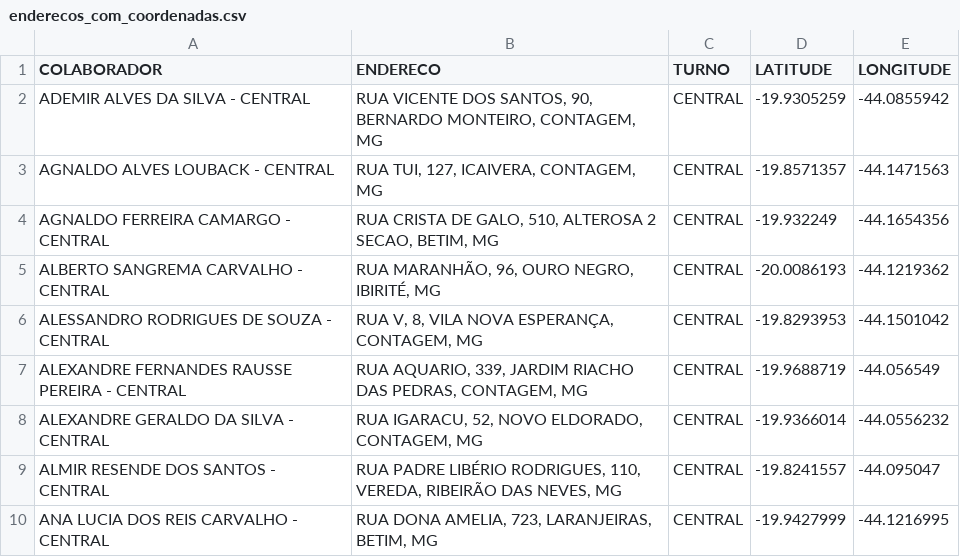
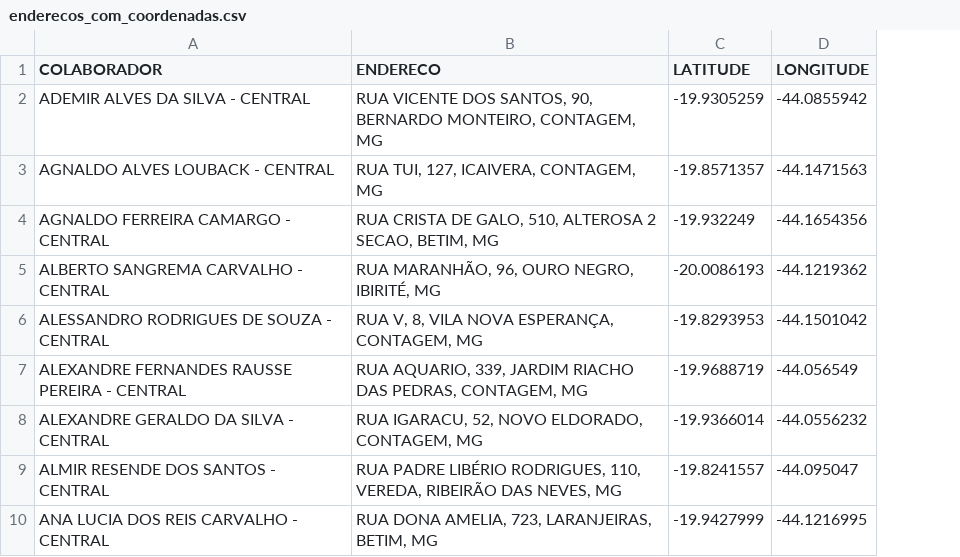
Before and after one commit to pegonsLog/automacao_excel, a CSV file: enderecos_com_coordenadas.csv, drawn as a sheet; only a part is shown; the diff names each change by its address in the sheet, - before the commit and + after, or states it on an @@ line.

```diff
--- a/enderecos_com_coordenadas.csv
+++ b/enderecos_com_coordenadas.csv
-column C (TURNO), rows 2-10: all CENTRAL
```
Also changed, not shown: 1 other file.
